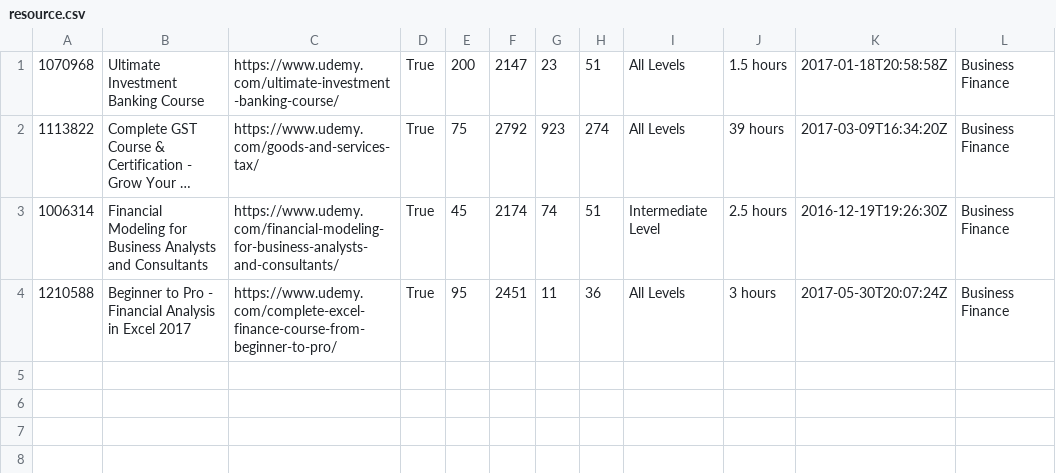
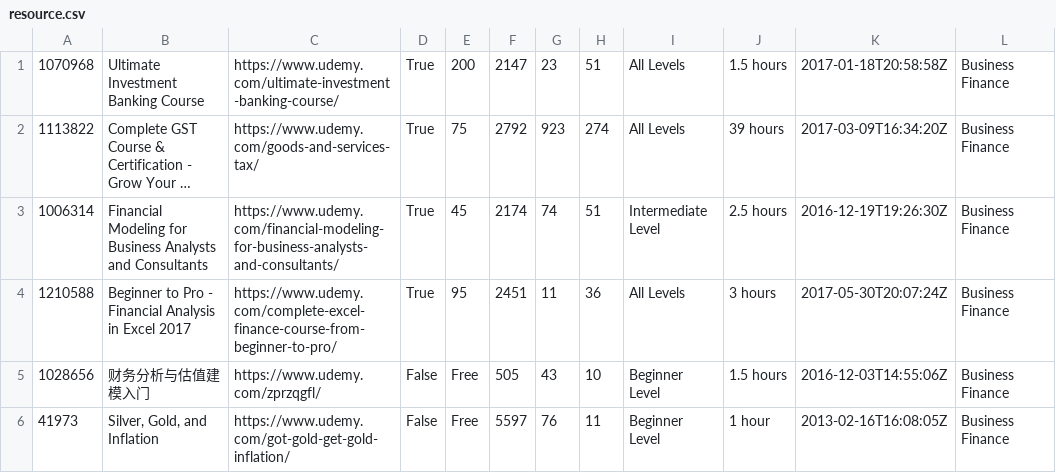
Before and after one commit to 200413-java-spark/Project-1-Jacob, a CSV file: src/main/resources/resource.csv, drawn as a sheet; long unchanged cells end in …; the diff names each change by its address in the sheet, - before the commit and + after, or states it on an @@ line.

```diff
--- a/src/main/resources/resource.csv
+++ b/src/main/resources/resource.csv
+row 5: 1028656 | 财务分析与估值建模入门 | https://www.udemy.com/zprzqgfl/ | False | Free | 505 | 43 | 10 | Beginner Level | 1.5 hours | 2016-12-03T14:55:06Z | Business Finance
+row 6: 41973 | Silver, Gold, and Inflation | https://www.udemy.com/got-gold-get-gold-inflation/ | False | Free | 5597 | 76 | 11 | Beginner Level | 1 hour | 2013-02-16T16:08:05Z | Business Finance
```
Also changed, not shown: 2 other files.
